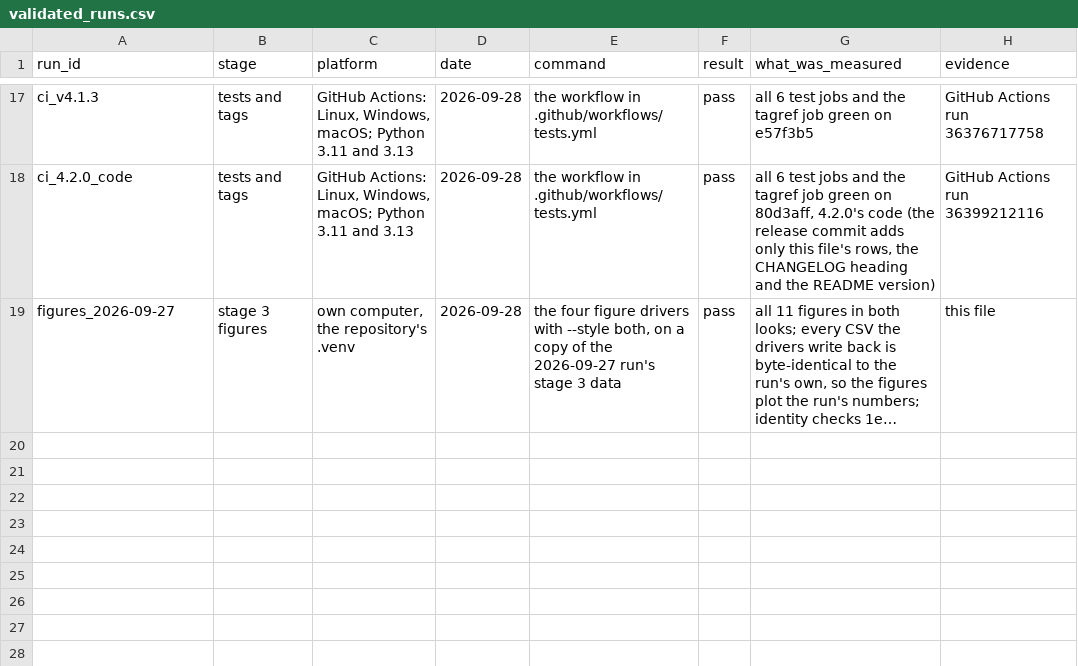
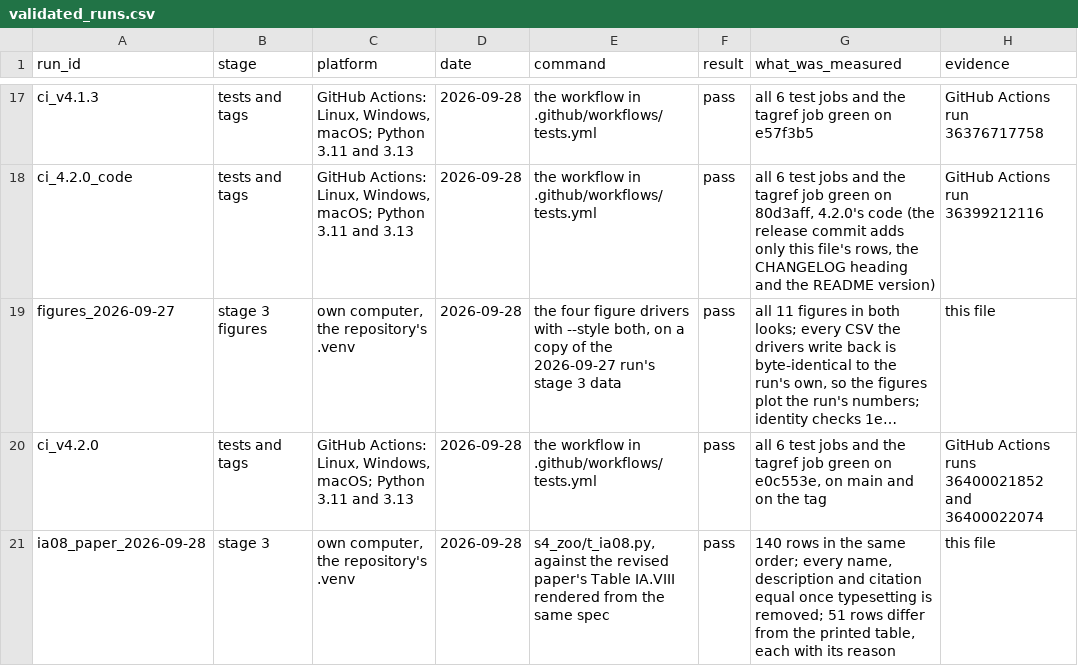
Before and after one commit to Alexander-M-Dickerson/trace-data-pipeline, a CSV file: docs/validation/validated_runs.csv, drawn as a sheet; only a part is shown, gaps mark what is left out; long unchanged cells end in …; the diff names each change by its address in the sheet, - before the commit and + after, or states it on an @@ line.

```diff
--- a/docs/validation/validated_runs.csv
+++ b/docs/validation/validated_runs.csv
+row 20: ci_v4.2.0 | tests and tags | GitHub Actions: Linux, Windows, macOS; Python 3.11 and 3.13 | 2026-09-28 | the workflow in .github/workflows/tests.yml | pass | all 6 test jobs and the tagref job green on e0c553e, on main and on the tag | GitHub Actions runs 36400021852 and 36400022074
+row 21: ia08_paper_2026-09-28 | stage 3 | own computer, the repository's .venv | 2026-09-28 | s4_zoo/t_ia08.py, against the revised paper's Table IA.VIII rendered from the same spec | pass | 140 rows in the same order; every name, description and citation equal once typesetting is removed; 51 rows differ from the printed table, each with its reason | this file
```
Also changed, not shown: 2 other files.
